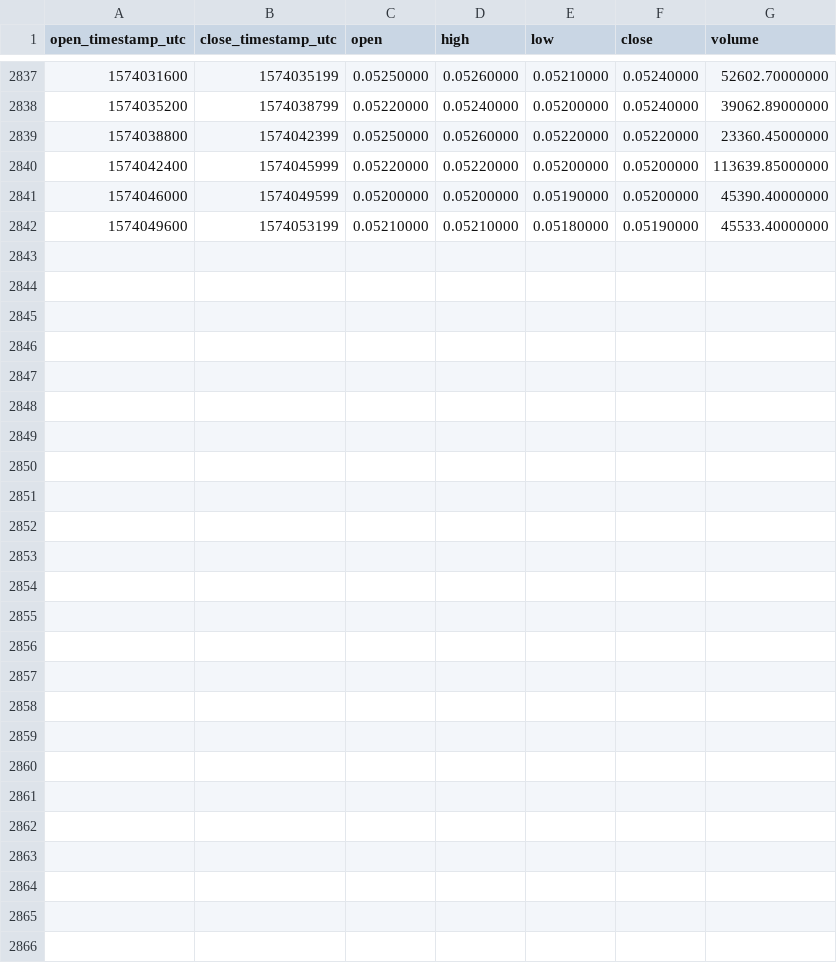
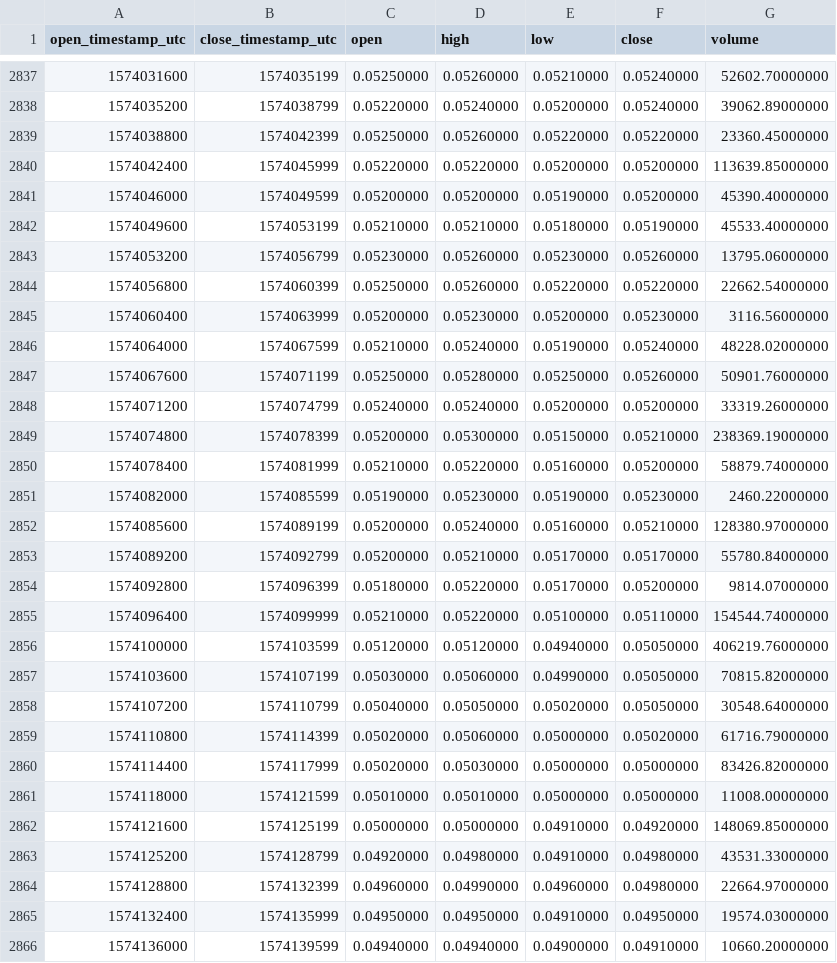
Before and after one commit to cryptobigbro/binance-DUSKUSDT, a CSV file: binance-DUSKUSDT-1h.csv, drawn as a sheet; only a part is shown, gaps mark what is left out; the diff names each change by its address in the sheet, - before the commit and + after, or states it on an @@ line.

Commit message:
Update OHLCV data.

```diff
--- a/binance-DUSKUSDT-1h.csv
+++ b/binance-DUSKUSDT-1h.csv
+row 2843: 1574053200 | 1574056799 | 0.05230000 | 0.05260000 | 0.05230000 | 0.05260000 | 13795.06000000
+row 2844: 1574056800 | 1574060399 | 0.05250000 | 0.05260000 | 0.05220000 | 0.05220000 | 22662.54000000
+row 2845: 1574060400 | 1574063999 | 0.05200000 | 0.05230000 | 0.05200000 | 0.05230000 | 3116.56000000
+row 2846: 1574064000 | 1574067599 | 0.05210000 | 0.05240000 | 0.05190000 | 0.05240000 | 48228.02000000
+row 2847: 1574067600 | 1574071199 | 0.05250000 | 0.05280000 | 0.05250000 | 0.05260000 | 50901.76000000
+row 2848: 1574071200 | 1574074799 | 0.05240000 | 0.05240000 | 0.05200000 | 0.05200000 | 33319.26000000
+row 2849: 1574074800 | 1574078399 | 0.05200000 | 0.05300000 | 0.05150000 | 0.05210000 | 238369.19000000
+row 2850: 1574078400 | 1574081999 | 0.05210000 | 0.05220000 | 0.05160000 | 0.05200000 | 58879.74000000
+row 2851: 1574082000 | 1574085599 | 0.05190000 | 0.05230000 | 0.05190000 | 0.05230000 | 2460.22000000
+row 2852: 1574085600 | 1574089199 | 0.05200000 | 0.05240000 | 0.05160000 | 0.05210000 | 128380.97000000
+row 2853: 1574089200 | 1574092799 | 0.05200000 | 0.05210000 | 0.05170000 | 0.05170000 | 55780.84000000
+row 2854: 1574092800 | 1574096399 | 0.05180000 | 0.05220000 | 0.05170000 | 0.05200000 | 9814.07000000
+row 2855: 1574096400 | 1574099999 | 0.05210000 | 0.05220000 | 0.05100000 | 0.05110000 | 154544.74000000
+row 2856: 1574100000 | 1574103599 | 0.05120000 | 0.05120000 | 0.04940000 | 0.05050000 | 406219.76000000
+row 2857: 1574103600 | 1574107199 | 0.05030000 | 0.05060000 | 0.04990000 | 0.05050000 | 70815.82000000
+row 2858: 1574107200 | 1574110799 | 0.05040000 | 0.05050000 | 0.05020000 | 0.05050000 | 30548.64000000
+row 2859: 1574110800 | 1574114399 | 0.05020000 | 0.05060000 | 0.05000000 | 0.05020000 | 61716.79000000
+row 2860: 1574114400 | 1574117999 | 0.05020000 | 0.05030000 | 0.05000000 | 0.05000000 | 83426.82000000
+row 2861: 1574118000 | 1574121599 | 0.05010000 | 0.05010000 | 0.05000000 | 0.05000000 | 11008.00000000
+row 2862: 1574121600 | 1574125199 | 0.05000000 | 0.05000000 | 0.04910000 | 0.04920000 | 148069.85000000
+row 2863: 1574125200 | 1574128799 | 0.04920000 | 0.04980000 | 0.04910000 | 0.04980000 | 43531.33000000
+row 2864: 1574128800 | 1574132399 | 0.04960000 | 0.04990000 | 0.04960000 | 0.04980000 | 22664.97000000
+row 2865: 1574132400 | 1574135999 | 0.04950000 | 0.04950000 | 0.04910000 | 0.04950000 | 19574.03000000
+row 2866: 1574136000 | 1574139599 | 0.04940000 | 0.04940000 | 0.04900000 | 0.04910000 | 10660.20000000
```
Also changed, not shown: binance-DUSKUSDT-1d.csv.
